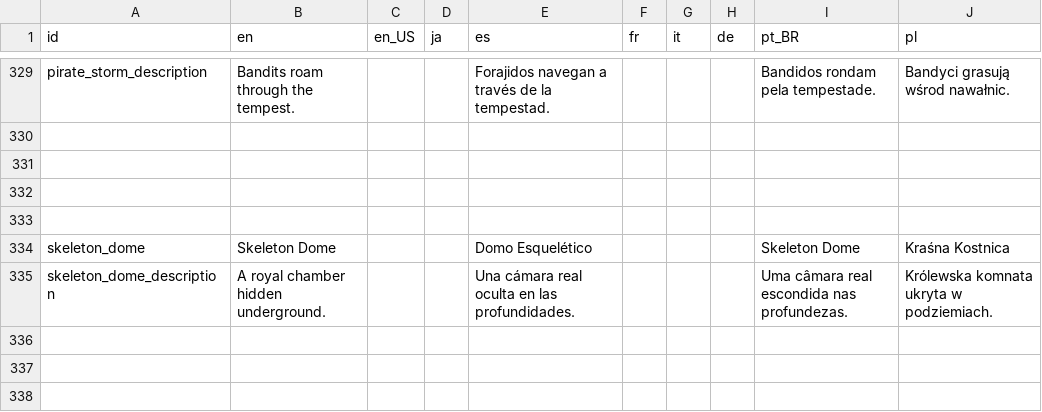
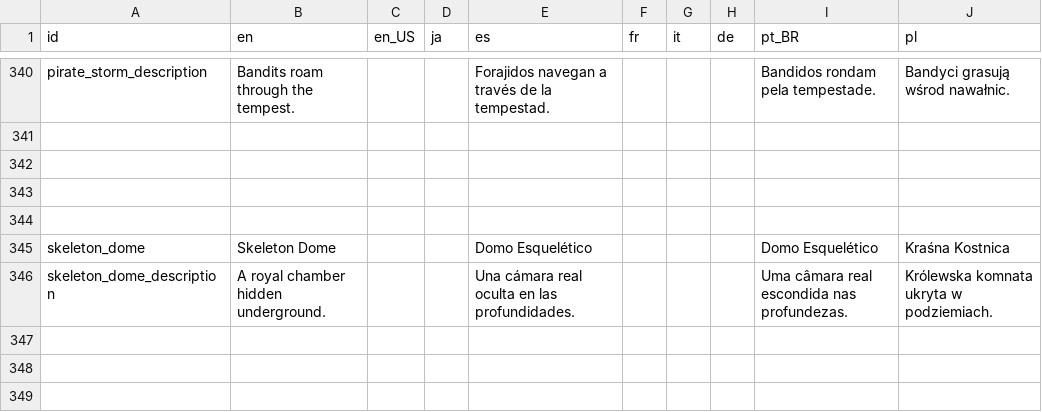
Before and after one commit to Kuma-Boo/project-reignition, a CSV file: Project/locale/Locale.csv, drawn as a sheet; only a part is shown, gaps mark what is left out; the diff covers the shown part only.

```diff
--- a/Project/locale/Locale.csv
+++ b/Project/locale/Locale.csv
@@ -333,3 +344,3 @@ pirate_storm_description	Bandits roam through the tempest.			Forajidos navegan a
 									
-skeleton_dome	Skeleton Dome			Domo Esquelético				Skeleton Dome	Kraśna Kostnica
+skeleton_dome	Skeleton Dome			Domo Esquelético				Domo Esquelético	Kraśna Kostnica
 skeleton_dome_description	A royal chamber hidden underground.			Una cámara real oculta en las profundidades.				Uma câmara real escondida nas profundezas.	Królewska komnata ukryta w podziemiach.
```
Also changed, not shown: 13 added rows, 2 removed rows and 17 edited cells elsewhere in this file, 8 other files.
